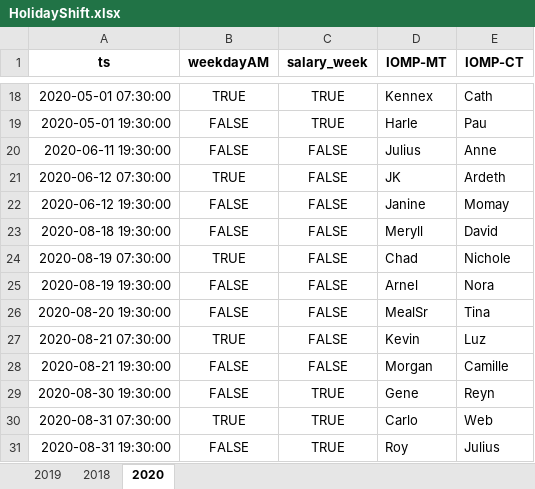
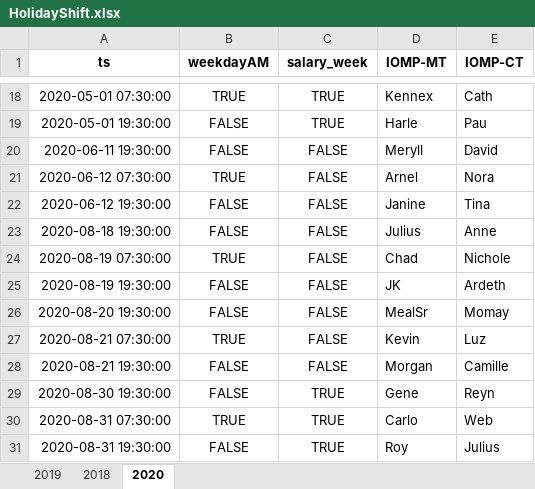
Before and after one commit to merylljv/monitoring, an Excel workbook: HolidayShift.xlsx, sheet 2020, drawn as a sheet; only a part is shown, gaps mark what is left out; values as stored, in another font and other column widths than the file's, no borders; the diff names each change by its address in the sheet, - before the commit and + after, or states it on an @@ line.

```diff
--- a/HolidayShift.xlsx (sheet 2020)
+++ b/HolidayShift.xlsx (sheet 2020)
-D20 (IOMP-MT): Julius
+D20 (IOMP-MT): Meryll
-E20 (IOMP-CT): Anne
+E20 (IOMP-CT): David
-D21 (IOMP-MT): JK
+D21 (IOMP-MT): Arnel
-E21 (IOMP-CT): Ardeth
+E21 (IOMP-CT): Nora
-E22 (IOMP-CT): Momay
+E22 (IOMP-CT): Tina
-D23 (IOMP-MT): Meryll
+D23 (IOMP-MT): Julius
-E23 (IOMP-CT): David
+E23 (IOMP-CT): Anne
-D25 (IOMP-MT): Arnel
+D25 (IOMP-MT): JK
-E25 (IOMP-CT): Nora
+E25 (IOMP-CT): Ardeth
-E26 (IOMP-CT): Tina
+E26 (IOMP-CT): Momay
```
Also changed, not shown: MonitoringShift.xlsx, ShiftCount.xlsx.
